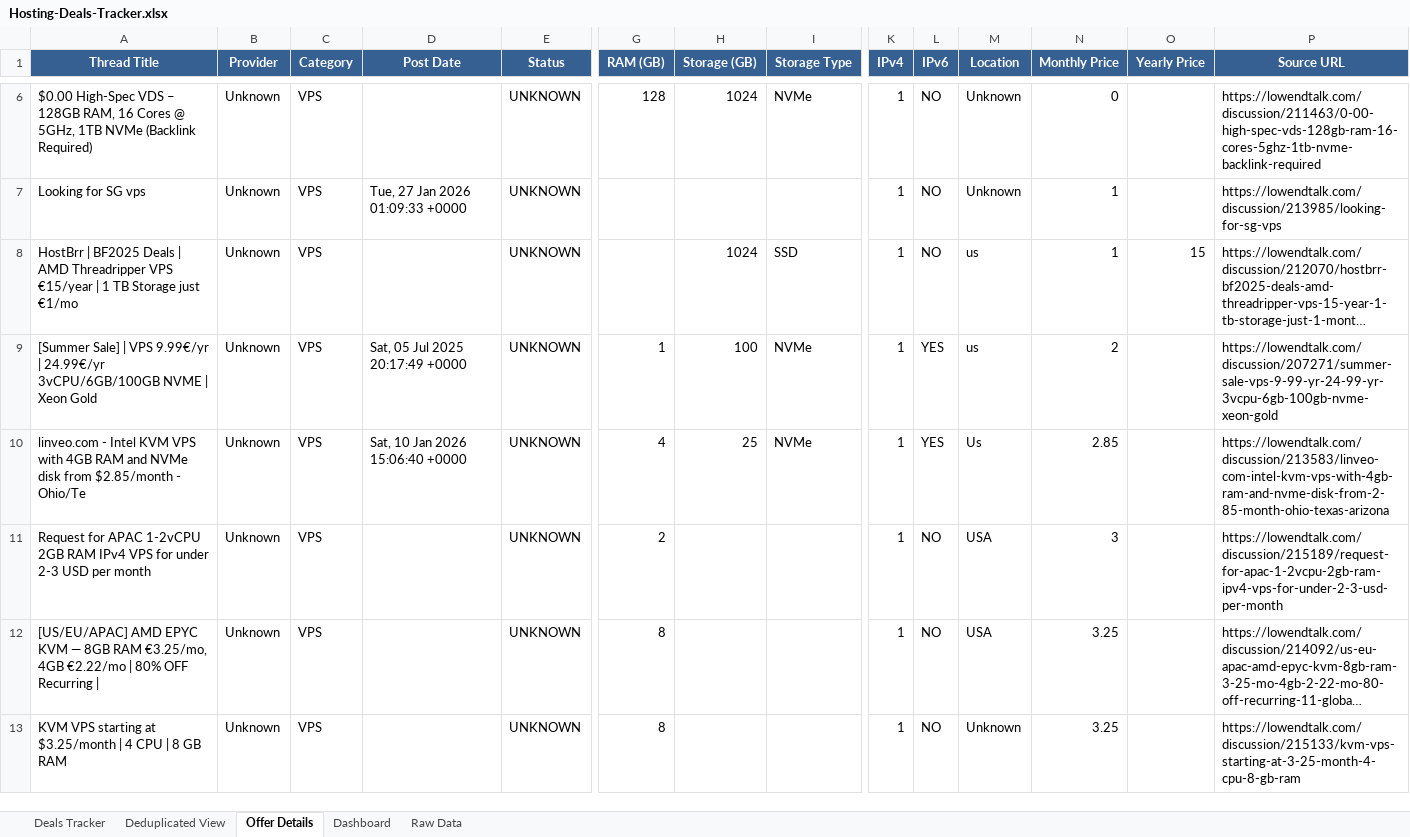
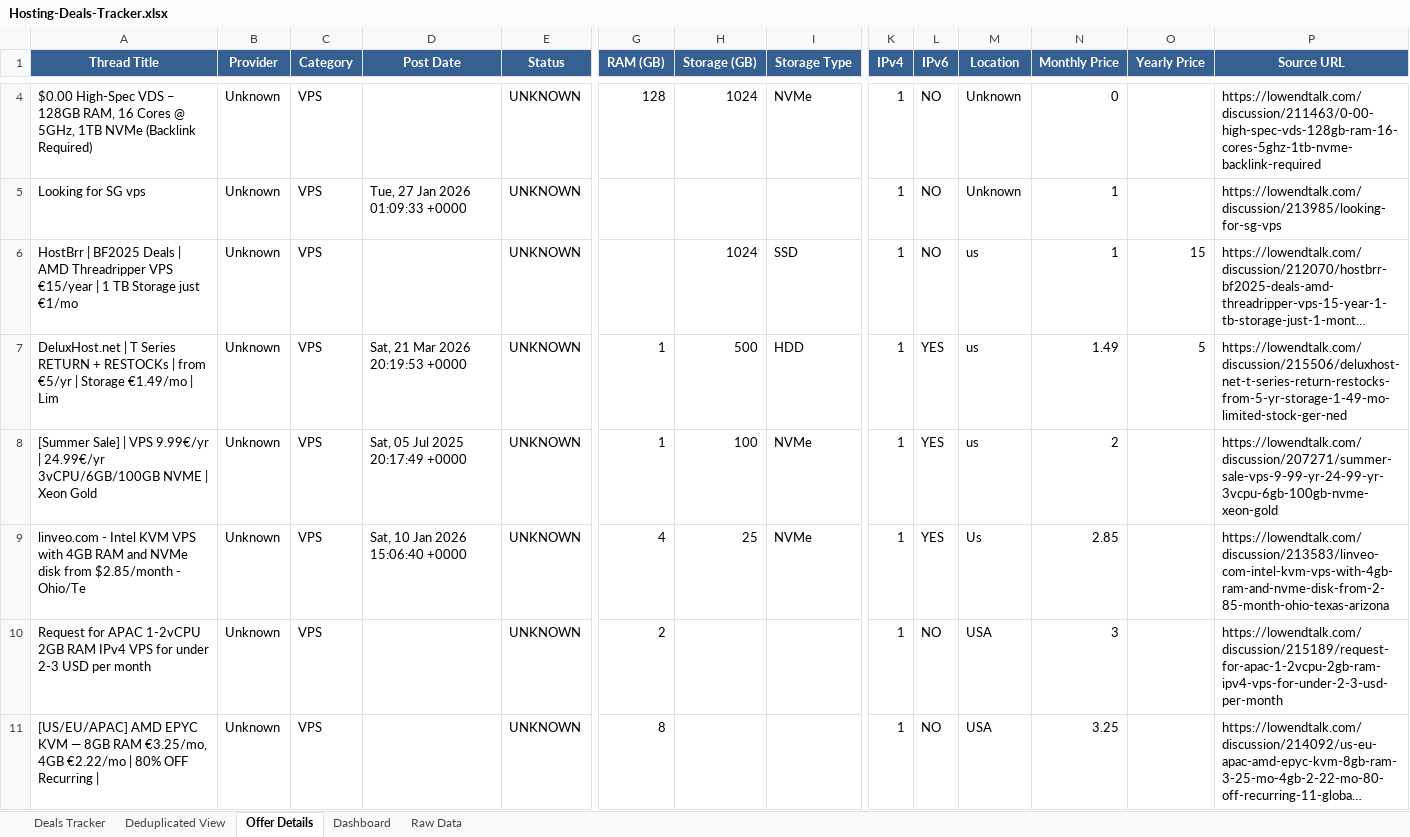
Before and after one commit to bojak83318/hosting-deals-tracker, an Excel workbook: output/Hosting-Deals-Tracker.xlsx, sheet Offer Details, drawn as a sheet; only a part is shown, gaps mark what is left out; long unchanged cells end in …; values as stored, in another font and other column widths than the file's, no borders; removed rows and columns are numbered as before the commit, all else as after; rows hold the shown columns only; the diff covers the shown part only; the diff names each change by its address in the sheet, - before the commit and + after, or states it on an @@ line.

```diff
--- a/output/Hosting-Deals-Tracker.xlsx (sheet Offer Details)
+++ b/output/Hosting-Deals-Tracker.xlsx (sheet Offer Details)
+row 7: DeluxHost.net | T Series RETURN + RESTOCKs | from €5/yr | Storage €1.49/mo | Lim | Unknown | VPS | Sat, 21 Mar 2026 20:19:53 +0000 | UNKNOWN | 1 | 500 | HDD | 1 | YES | us | 1.49 | 5 | https://lowendtalk.com/discussion/215506/deluxhost-net-t-series-return-restocks-from-5-yr-storage-1-49-mo-limited-stock-ger-ned
-row 13: KVM VPS starting at $3.25/month | 4 CPU | 8 GB RAM | Unknown | VPS |  | UNKNOWN | 8 |  |  | 1 | NO | Unknown | 3.25 |  | https://lowendtalk.com/discussion/215133/kvm-vps-starting-at-3-25-month-4-cpu-8-gb-ram
```
Also changed, not shown: 10 added rows, 6 removed rows, 2 moved rows and 23 edited cells elsewhere in this sheet, sheet Raw Data, sheet Deals Tracker, sheet Deduplicated View, sheet Dashboard, 1 other file.
